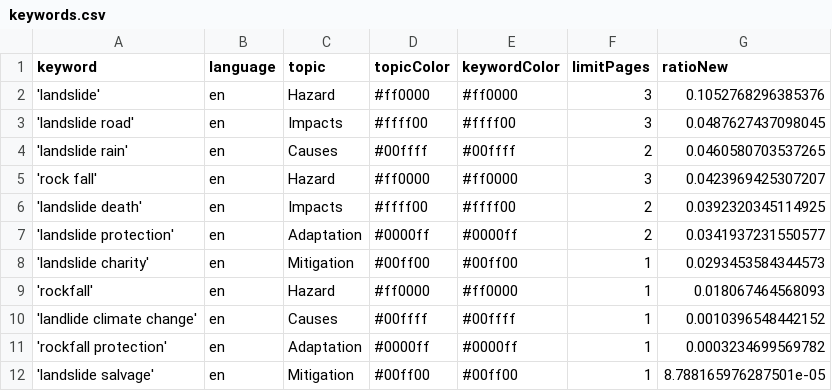
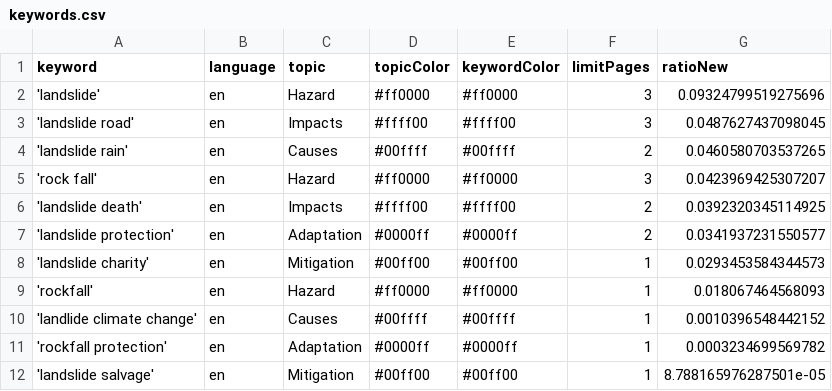
Before and after one commit to celiapi-news/landslideIsComing, a CSV file: keywords.csv, drawn as a sheet.

Commit message:
Commit from GitHub Actions (harvest:0.0)

```diff
--- a/keywords.csv
+++ b/keywords.csv
@@ -1,3 +1,3 @@
 keyword,language,topic,topicColor,keywordColor,limitPages,ratioNew
-'landslide',en,Hazard,#ff0000,#ff0000,3,0.1052768296385376
+'landslide',en,Hazard,#ff0000,#ff0000,3,0.09324799519275696
 'landslide road',en,Impacts,#ffff00,#ffff00,3,0.0487627437098045
```
